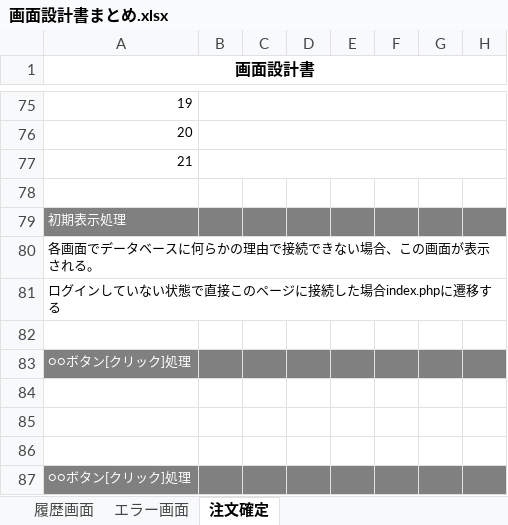
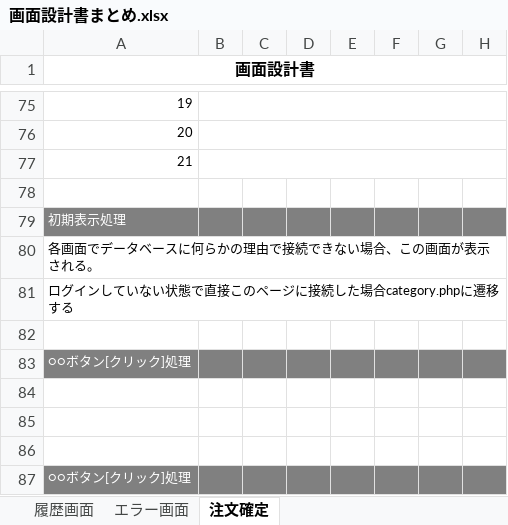
Before and after one commit to satotodob/D_Group_project, an Excel workbook: 設計書類_レビュー前/画面設計書/画面設計書まとめ.xlsx, sheet 注文確定, drawn as a sheet; only a part is shown, gaps mark what is left out; values as stored, in another font and other column widths than the file's, no borders; charts and pictures not drawn; the diff names each change by its address in the sheet, - before the commit and + after, or states it on an @@ line.

```diff
--- a/設計書類_レビュー前/画面設計書/画面設計書まとめ.xlsx (sheet 注文確定)
+++ b/設計書類_レビュー前/画面設計書/画面設計書まとめ.xlsx (sheet 注文確定)
-A81 (画面設計書): ログインしていない状態で直接このページに接続した場合index.phpに遷移する
+A81 (画面設計書): ログインしていない状態で直接このページに接続した場合category.phpに遷移する
```
Also changed, not shown: sheet 管理者画面, sheet ログイン画面, sheet エラー画面, sheet 履歴画面, charts or pictures.
